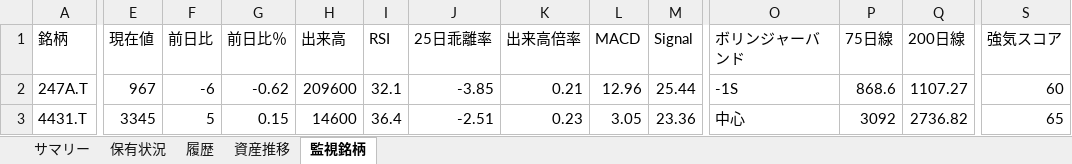
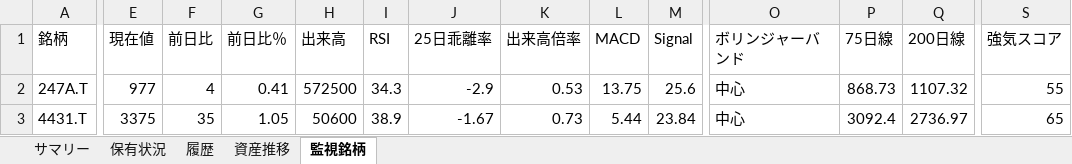
Before and after one commit to wac1223/stock_tool, an Excel workbook: dashboard.xlsx, sheet 監視銘柄, drawn as a sheet; only a part is shown, gaps mark what is left out; values as stored, in another font and other column widths than the file's, no borders; the diff covers the shown part only; the diff names each change by its address in the sheet, - before the commit and + after, or states it on an @@ line.

```diff
--- a/dashboard.xlsx (sheet 監視銘柄)
+++ b/dashboard.xlsx (sheet 監視銘柄)
-E2 (現在値): 967
+E2 (現在値): 977
-F2 (前日比): -6
+F2 (前日比): 4
-G2 (前日比％): -0.62
+G2 (前日比％): 0.41
-H2 (出来高): 209600
+H2 (出来高): 572500
-I2 (RSI): 32.1
+I2 (RSI): 34.3
-J2 (25日乖離率): -3.85
+J2 (25日乖離率): -2.9
-K2 (出来高倍率): 0.21
+K2 (出来高倍率): 0.53
-L2 (MACD): 12.96
+L2 (MACD): 13.75
-M2 (Signal): 25.44
+M2 (Signal): 25.6
-O2 (ボリンジャーバンド): -1S
+O2 (ボリンジャーバンド): 中心
-P2 (75日線): 868.6
+P2 (75日線): 868.73
-Q2 (200日線): 1107.27
+Q2 (200日線): 1107.32
-S2 (強気スコア): 60
+S2 (強気スコア): 55
-E3 (現在値): 3345
+E3 (現在値): 3375
-F3 (前日比): 5
+F3 (前日比): 35
-G3 (前日比％): 0.15
+G3 (前日比％): 1.05
-H3 (出来高): 14600
+H3 (出来高): 50600
-I3 (RSI): 36.4
+I3 (RSI): 38.9
-J3 (25日乖離率): -2.51
+J3 (25日乖離率): -1.67
-K3 (出来高倍率): 0.23
+K3 (出来高倍率): 0.73
-L3 (MACD): 3.05
+L3 (MACD): 5.44
-M3 (Signal): 23.36
+M3 (Signal): 23.84
-P3 (75日線): 3092
+P3 (75日線): 3092.4
-Q3 (200日線): 2736.82
+Q3 (200日線): 2736.97
```
Also changed, not shown: 262 edited cells elsewhere in this sheet, sheet 履歴, sheet 保有状況, sheet 資産推移, sheet サマリー, portfolio.xlsx, price_history.xlsx, 4 other files.
